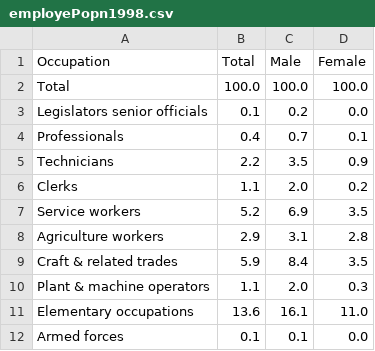
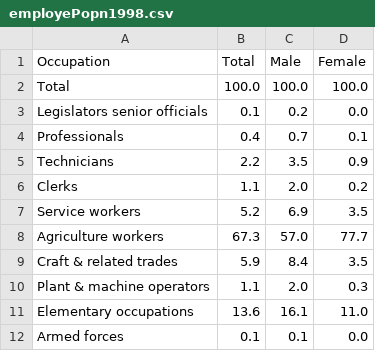
Before and after one commit to nirdesh-timilsina/work_salary_analysis, a CSV file: data/1998/employePopn1998.csv, drawn as a sheet.

```diff
--- a/data/1998/employePopn1998.csv
+++ b/data/1998/employePopn1998.csv
@@ -7,3 +7,3 @@ Clerks,1.1,2.0,0.2
 Service workers,5.2,6.9,3.5
-Agriculture workers,2.9,3.1,2.8
+Agriculture workers,67.3,57.0,77.7
 Craft & related trades,5.9,8.4,3.5
```
Also changed, not shown: data/2008/Earning2008.csv, data/2008/employePopn2008.csv, 11 other files.
